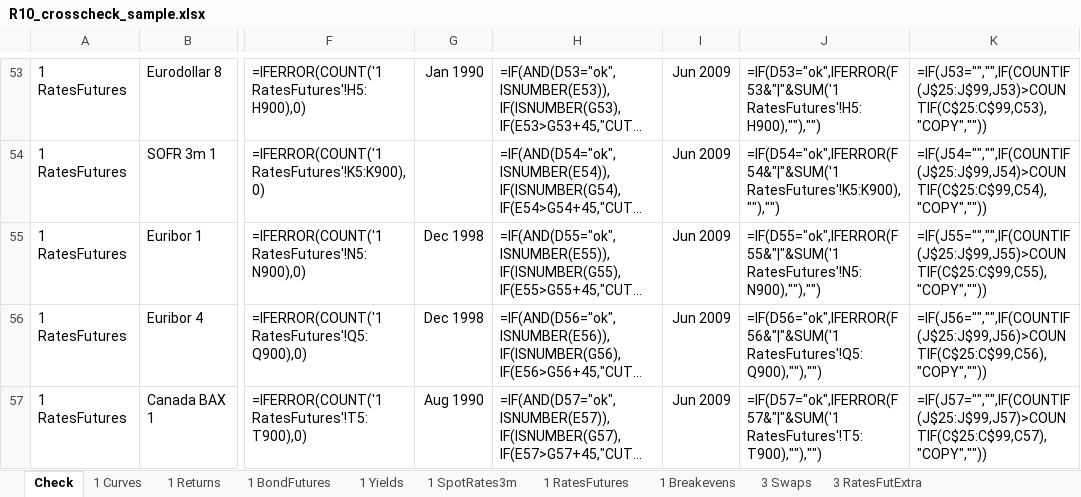
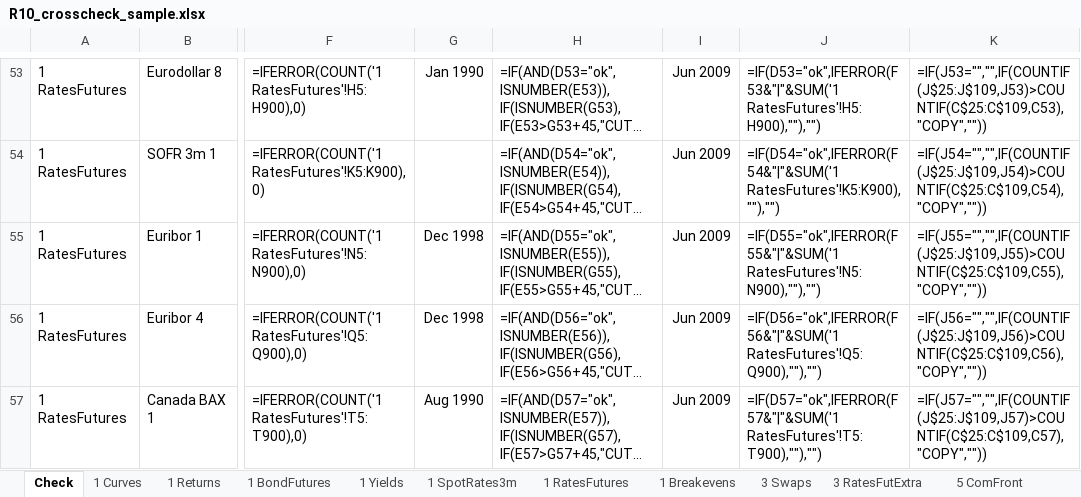
Before and after one commit to haing-dev/stock-screener, an Excel workbook: docs/data_requests/bloomberg_visit_2026-11-13/R10_crosscheck_sample.xlsx, sheet Check, drawn as a sheet; only a part is shown, gaps mark what is left out; long unchanged cells end in …; values as stored, in another font and other column widths than the file's, no borders; formulas without a stored value are shown as written; conditional formats not drawn; the diff covers the shown part only; the diff names each change by its address in the sheet, - before the commit and + after, or states it on an @@ line.

```diff
--- a/docs/data_requests/bloomberg_visit_2026-11-13/R10_crosscheck_sample.xlsx (sheet Check)
+++ b/docs/data_requests/bloomberg_visit_2026-11-13/R10_crosscheck_sample.xlsx (sheet Check)
+sheet tab: 5 ComFront
-K53: =IF(J53="","",IF(COUNTIF(J$25:J$99,J53)>COUNTIF(C$25:C$99,C53),"COPY",""))
+K53: =IF(J53="","",IF(COUNTIF(J$25:J$109,J53)>COUNTIF(C$25:C$109,C53),"COPY",""))
-K54: =IF(J54="","",IF(COUNTIF(J$25:J$99,J54)>COUNTIF(C$25:C$99,C54),"COPY",""))
+K54: =IF(J54="","",IF(COUNTIF(J$25:J$109,J54)>COUNTIF(C$25:C$109,C54),"COPY",""))
-K55: =IF(J55="","",IF(COUNTIF(J$25:J$99,J55)>COUNTIF(C$25:C$99,C55),"COPY",""))
+K55: =IF(J55="","",IF(COUNTIF(J$25:J$109,J55)>COUNTIF(C$25:C$109,C55),"COPY",""))
-K56: =IF(J56="","",IF(COUNTIF(J$25:J$99,J56)>COUNTIF(C$25:C$99,C56),"COPY",""))
+K56: =IF(J56="","",IF(COUNTIF(J$25:J$109,J56)>COUNTIF(C$25:C$109,C56),"COPY",""))
-K57: =IF(J57="","",IF(COUNTIF(J$25:J$99,J57)>COUNTIF(C$25:C$99,C57),"COPY",""))
+K57: =IF(J57="","",IF(COUNTIF(J$25:J$109,J57)>COUNTIF(C$25:C$109,C57),"COPY",""))
```
Also changed, not shown: 11 added rows, 1 removed row and 194 edited cells elsewhere in this sheet, sheet 3 RatesFutExtra, sheet 3 Swaps, sheet 1 RatesFutures, other sheet tabs, docs/data_requests/bloomberg_visit_2026-11-13/R11_other_commodity_curves.xlsx, docs/data_requests/bloomberg_visit_2026-11-13/R8_bloomberg_only_rates.xlsx, 5 other files.
